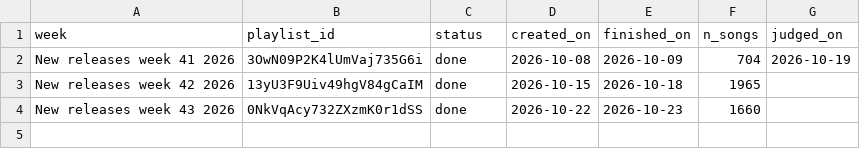
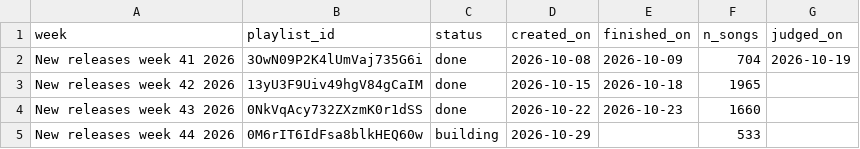
Before and after one commit to lzapffe/new-realeases-playlist, a CSV file: state/published.csv, drawn as a sheet; the diff names each change by its address in the sheet, - before the commit and + after, or states it on an @@ line.

```diff
--- a/state/published.csv
+++ b/state/published.csv
+row 5: New releases week 44 2026 | 0M6rIT6IdFsa8blkHEQ60w | building | 2026-10-29 |  | 533
```
Also changed, not shown: state/artists.csv, state/pending_releases.csv, 6 other files.
